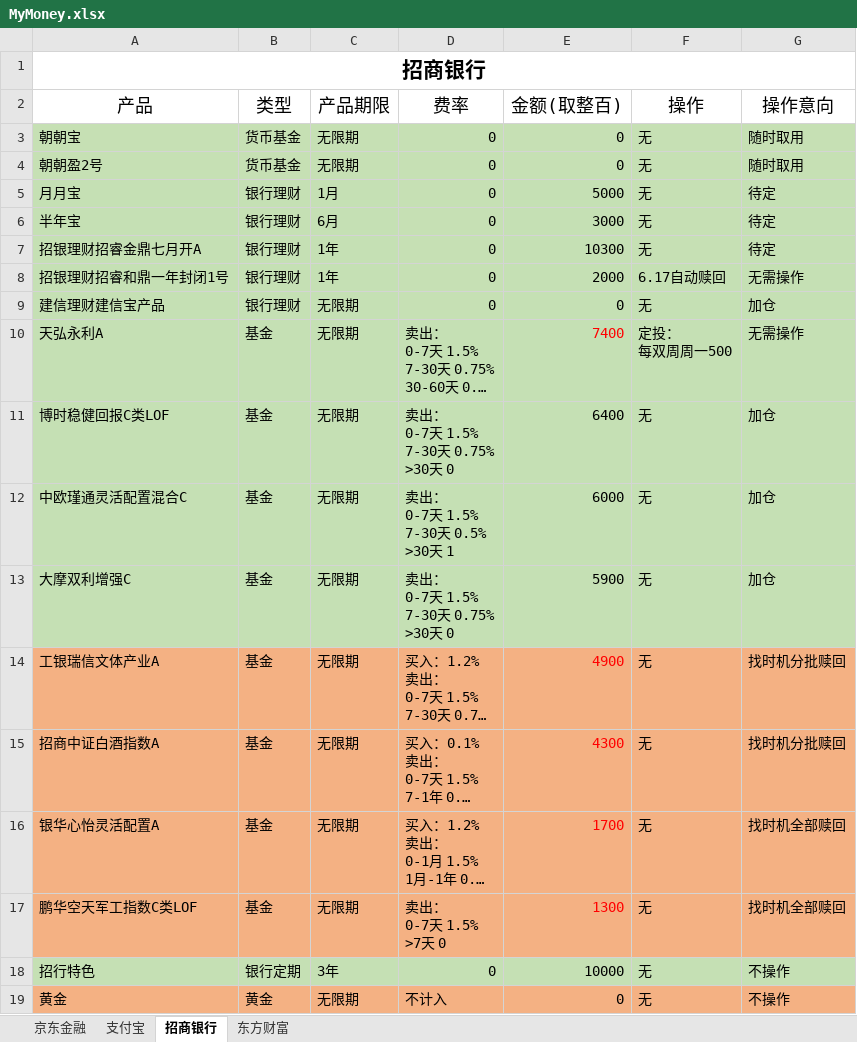
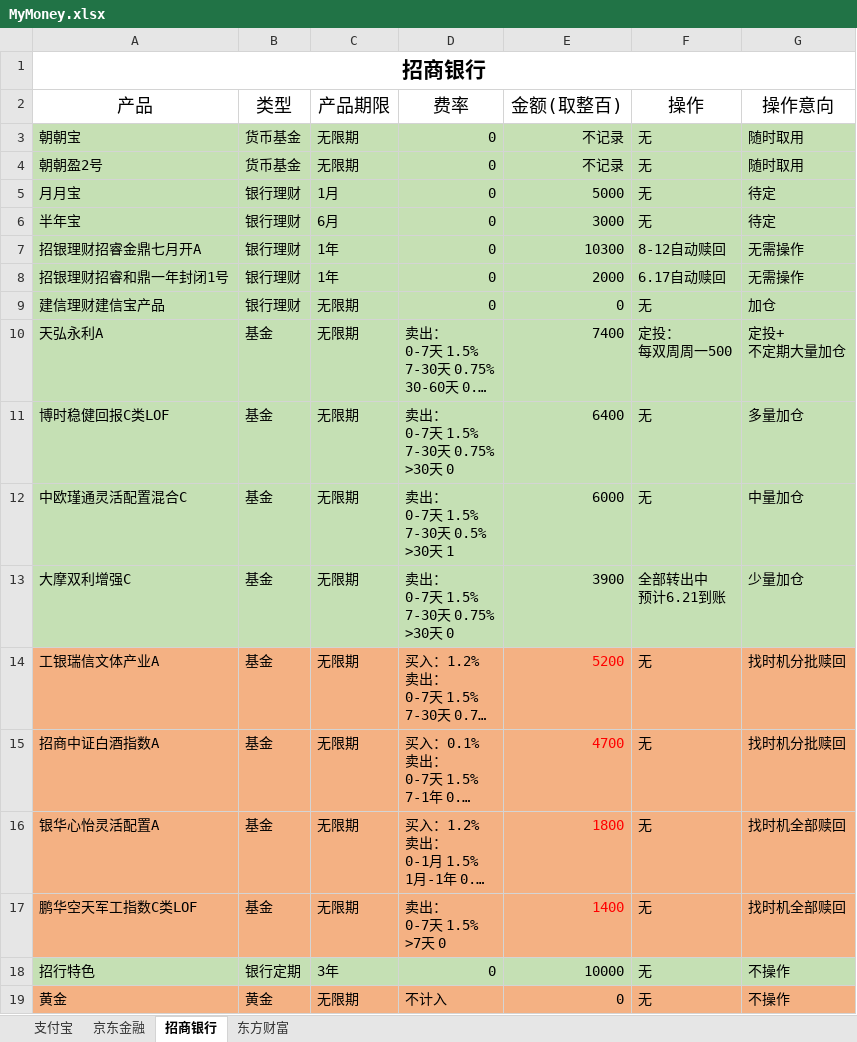
Before and after one commit to WsmLy/my-documents, an Excel workbook: src/data/MyMoney.xlsx, sheet 招商银行, drawn as a sheet; only a part is shown; long unchanged cells end in …; values as stored, in another font and other column widths than the file's, no borders; ↵ is a line break in a cell; the diff names each change by its address in the sheet, - before the commit and + after, or states it on an @@ line.

```diff
--- a/src/data/MyMoney.xlsx (sheet 招商银行)
+++ b/src/data/MyMoney.xlsx (sheet 招商银行)
@@ sheet tab order changed: 支付宝 | 京东金融 | 招商银行 | 东方财富 @@
-E3:E4 (金额(取整百)): 0
+E3:E4 (金额(取整百)): 不记录
-F7 (操作): 无
+F7 (操作): 8-12自动赎回
-G7 (操作意向): 待定
+G7 (操作意向): 无需操作
-E10 text colour: #FF0000
+E10 text colour: black
-G10 (操作意向): 无需操作
+G10 (操作意向): 定投+ ↵ 不定期大量加仓
-G11 (操作意向): 加仓
+G11 (操作意向): 多量加仓
-G12 (操作意向): 加仓
+G12 (操作意向): 中量加仓
-E13 (金额(取整百)): 5900
+E13 (金额(取整百)): 3900
-F13 (操作): 无
+F13 (操作): 全部转出中 ↵ 预计6.21到账
-G13 (操作意向): 加仓
+G13 (操作意向): 少量加仓
-E14 (金额(取整百)): 4900
+E14 (金额(取整百)): 5200
-E15 (金额(取整百)): 4300
+E15 (金额(取整百)): 4700
-E16 (金额(取整百)): 1700
+E16 (金额(取整百)): 1800
-E17 (金额(取整百)): 1300
+E17 (金额(取整百)): 1400
```
Also changed, not shown: sheet 支付宝, sheet 京东金融, sheet 东方财富, src/data/LindaBorrow.xlsx, 2 other files.
